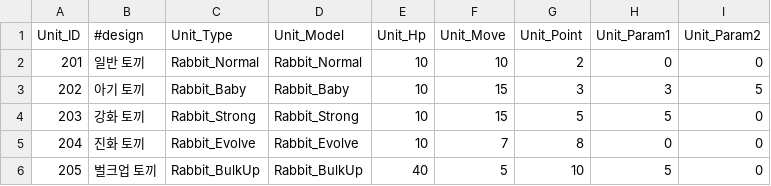
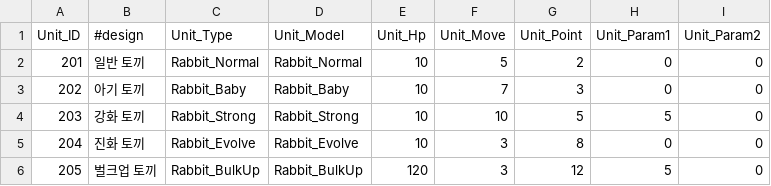
Before and after one commit to uni423/ArduinoFPS, a CSV file: ArduinoFPS/Assets/Resources/DataTable/Unit_Table.csv, drawn as a sheet.

```diff
--- a/ArduinoFPS/Assets/Resources/DataTable/Unit_Table.csv
+++ b/ArduinoFPS/Assets/Resources/DataTable/Unit_Table.csv
@@ -1,6 +1,6 @@
 Unit_ID,#design,Unit_Type,Unit_Model,Unit_Hp,Unit_Move,Unit_Point,Unit_Param1,Unit_Param2
-201,일반 토끼,Rabbit_Normal,Rabbit_Normal,10,10,2,0,0
-202,아기 토끼,Rabbit_Baby,Rabbit_Baby,10,15,3,3,5
-203,강화 토끼,Rabbit_Strong,Rabbit_Strong,10,15,5,5,0
-204,진화 토끼,Rabbit_Evolve,Rabbit_Evolve,10,7,8,0,0
-205,벌크업 토끼,Rabbit_BulkUp,Rabbit_BulkUp,40,5,10,5,0
+201,일반 토끼,Rabbit_Normal,Rabbit_Normal,10,5,2,0,0
+202,아기 토끼,Rabbit_Baby,Rabbit_Baby,10,7,3,0,0
+203,강화 토끼,Rabbit_Strong,Rabbit_Strong,10,10,5,5,0
+204,진화 토끼,Rabbit_Evolve,Rabbit_Evolve,10,3,8,0,0
+205,벌크업 토끼,Rabbit_BulkUp,Rabbit_BulkUp,120,3,12,5,0
```
Also changed, not shown: 30 other files.
